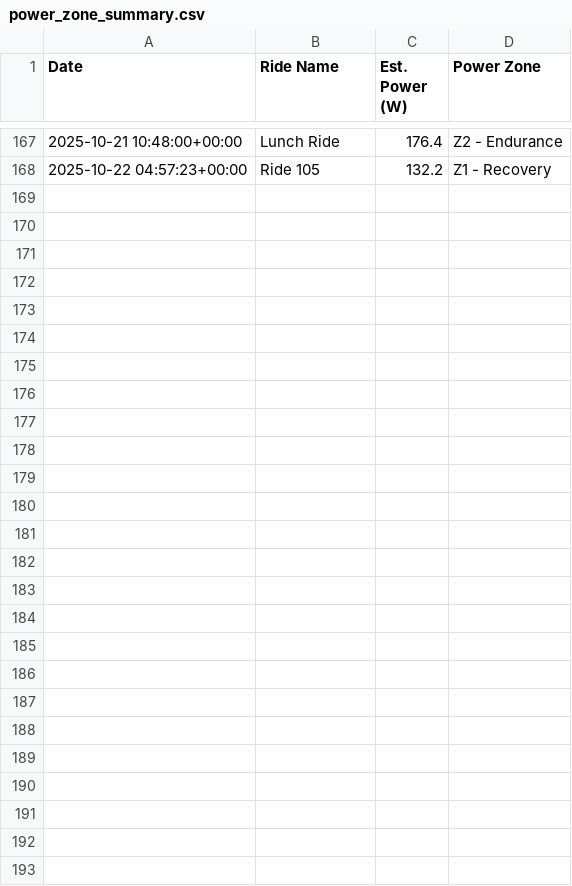
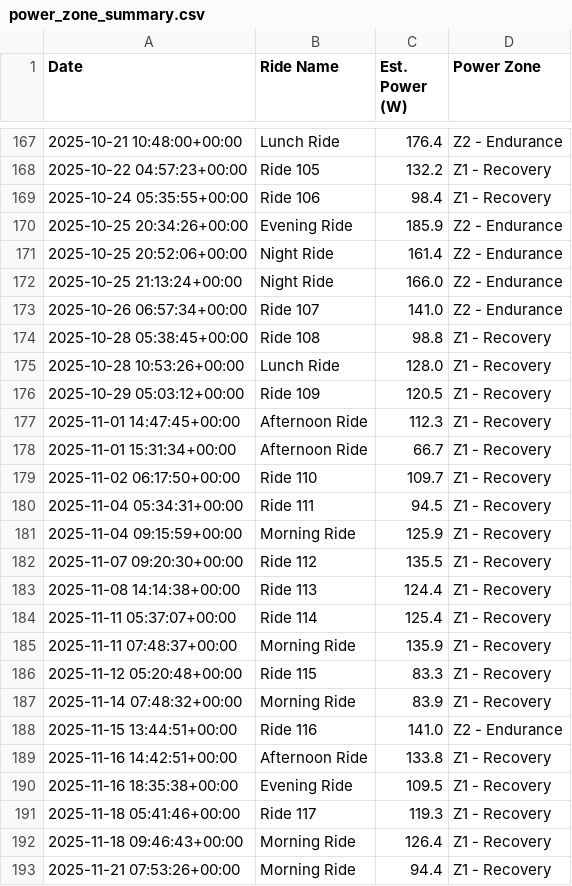
Before and after one commit to jbierowiec/MyWorkoutActivityDataProject, a CSV file: power_zone_summary.csv, drawn as a sheet; only a part is shown, gaps mark what is left out.

```diff
--- a/power_zone_summary.csv
+++ b/power_zone_summary.csv
@@ -168 +168,26 @@ Date,Ride Name,Est. Power (W),Power Zone
 2025-10-22 04:57:23+00:00,Ride 105,132.2,Z1 - Recovery
+2025-10-24 05:35:55+00:00,Ride 106,98.4,Z1 - Recovery
+2025-10-25 20:34:26+00:00,Evening Ride,185.9,Z2 - Endurance
+2025-10-25 20:52:06+00:00,Night Ride,161.4,Z2 - Endurance
+2025-10-25 21:13:24+00:00,Night Ride,166.0,Z2 - Endurance
+2025-10-26 06:57:34+00:00,Ride 107,141.0,Z2 - Endurance
+2025-10-28 05:38:45+00:00,Ride 108,98.8,Z1 - Recovery
+2025-10-28 10:53:26+00:00,Lunch Ride,128.0,Z1 - Recovery
+2025-10-29 05:03:12+00:00,Ride 109,120.5,Z1 - Recovery
+2025-11-01 14:47:45+00:00,Afternoon Ride,112.3,Z1 - Recovery
+2025-11-01 15:31:34+00:00,Afternoon Ride,66.7,Z1 - Recovery
+2025-11-02 06:17:50+00:00,Ride 110,109.7,Z1 - Recovery
+2025-11-04 05:34:31+00:00,Ride 111,94.5,Z1 - Recovery
+2025-11-04 09:15:59+00:00,Morning Ride,125.9,Z1 - Recovery
+2025-11-07 09:20:30+00:00,Ride 112,135.5,Z1 - Recovery
+2025-11-08 14:14:38+00:00,Ride 113,124.4,Z1 - Recovery
+2025-11-11 05:37:07+00:00,Ride 114,125.4,Z1 - Recovery
+2025-11-11 07:48:37+00:00,Morning Ride,135.9,Z1 - Recovery
+2025-11-12 05:20:48+00:00,Ride 115,83.3,Z1 - Recovery
+2025-11-14 07:48:32+00:00,Morning Ride,83.9,Z1 - Recovery
+2025-11-15 13:44:51+00:00,Ride 116,141.0,Z2 - Endurance
+2025-11-16 14:42:51+00:00,Afternoon Ride,133.8,Z1 - Recovery
+2025-11-16 18:35:38+00:00,Evening Ride,109.5,Z1 - Recovery
+2025-11-18 05:41:46+00:00,Ride 117,119.3,Z1 - Recovery
+2025-11-18 09:46:43+00:00,Morning Ride,126.4,Z1 - Recovery
+2025-11-21 07:53:26+00:00,Morning Ride,94.4,Z1 - Recovery
```
Also changed, not shown: 27 other files.
